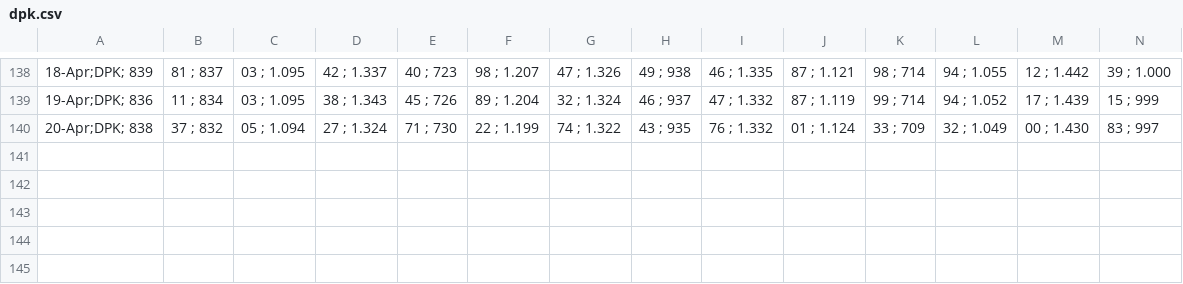
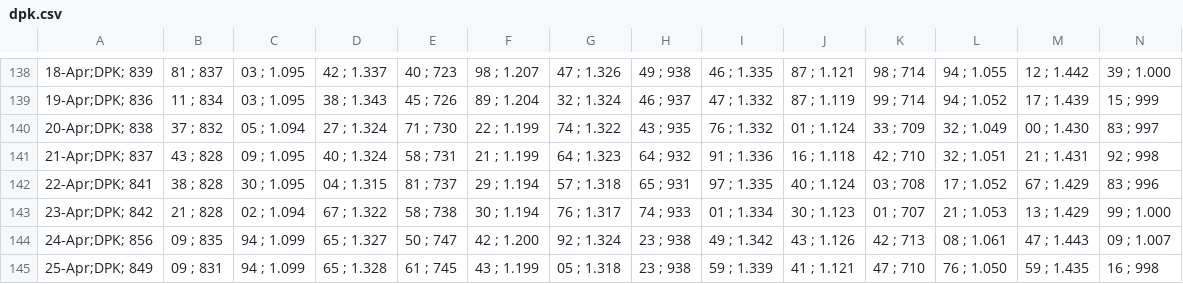
Before and after one commit to alganii14/grafik, a CSV file: csv mikro/dpk.csv, drawn as a sheet; only a part is shown, gaps mark what is left out; rows hold the shown columns only; the diff names each change by its address in the sheet, - before the commit and + after, or states it on an @@ line.

Commit message:
Update CSV SSA 21-25 Apr 2026 (KCP, Konsol, Mikro, Ritel)

```diff
--- a/csv mikro/dpk.csv
+++ b/csv mikro/dpk.csv
+row 141: 21-Apr;DPK; 837 | 43 ; 828 | 09 ; 1.095 | 40 ; 1.324 | 58 ; 731 | 21 ; 1.199 | 64 ; 1.323 | 64 ; 932 | 91 ; 1.336 | 16 ; 1.118 | 42 ; 710 | 32 ; 1.051 | 21 ; 1.431 | 92 ; 998
+row 142: 22-Apr;DPK; 841 | 38 ; 828 | 30 ; 1.095 | 04 ; 1.315 | 81 ; 737 | 29 ; 1.194 | 57 ; 1.318 | 65 ; 931 | 97 ; 1.335 | 40 ; 1.124 | 03 ; 708 | 17 ; 1.052 | 67 ; 1.429 | 83 ; 996
+row 143: 23-Apr;DPK; 842 | 21 ; 828 | 02 ; 1.094 | 67 ; 1.322 | 58 ; 738 | 30 ; 1.194 | 76 ; 1.317 | 74 ; 933 | 01 ; 1.334 | 30 ; 1.123 | 01 ; 707 | 21 ; 1.053 | 13 ; 1.429 | 99 ; 1.000
+row 144: 24-Apr;DPK; 856 | 09 ; 835 | 94 ; 1.099 | 65 ; 1.327 | 50 ; 747 | 42 ; 1.200 | 92 ; 1.324 | 23 ; 938 | 49 ; 1.342 | 43 ; 1.126 | 42 ; 713 | 08 ; 1.061 | 47 ; 1.443 | 09 ; 1.007
+row 145: 25-Apr;DPK; 849 | 09 ; 831 | 94 ; 1.099 | 65 ; 1.328 | 61 ; 745 | 43 ; 1.199 | 05 ; 1.318 | 23 ; 938 | 59 ; 1.339 | 41 ; 1.121 | 47 ; 710 | 76 ; 1.050 | 59 ; 1.435 | 16 ; 998
```
Also changed, not shown: csv kcp/casa.csv, csv kcp/dpk.csv, 16 other files.
